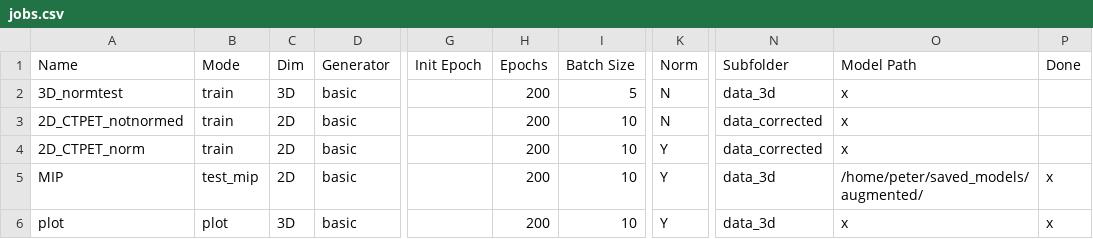
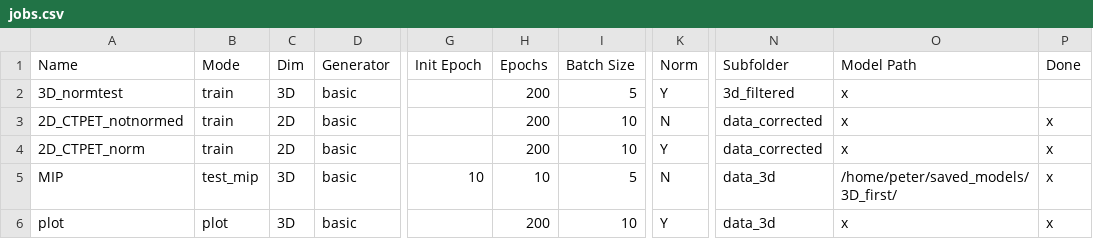
Before and after one commit to peternagy96/dose_estimator, a CSV file: dose_estimator/jobs.csv, drawn as a sheet; only a part is shown, gaps mark what is left out; the diff names each change by its address in the sheet, - before the commit and + after, or states it on an @@ line.

Commit message:
normalization fix and filtered data

```diff
--- a/dose_estimator/jobs.csv
+++ b/dose_estimator/jobs.csv
-K2 (Norm): N
+K2 (Norm): Y
-N2 (Subfolder): data_3d
+N2 (Subfolder): 3d_filtered
-P3:P4 (Done): (empty)
+P3:P4 (Done): x
-C5 (Dim): 2D
+C5 (Dim): 3D
-G5 (Init Epoch): (empty)
+G5 (Init Epoch): 10
-H5 (Epochs): 200
+H5 (Epochs): 10
-I5 (Batch Size): 10
+I5 (Batch Size): 5
-K5 (Norm): Y
+K5 (Norm): N
-O5 (Model Path): /home/peter/saved_models/augmented/
+O5 (Model Path): /home/peter/saved_models/3D_first/
```
Also changed, not shown: 3 other files.
